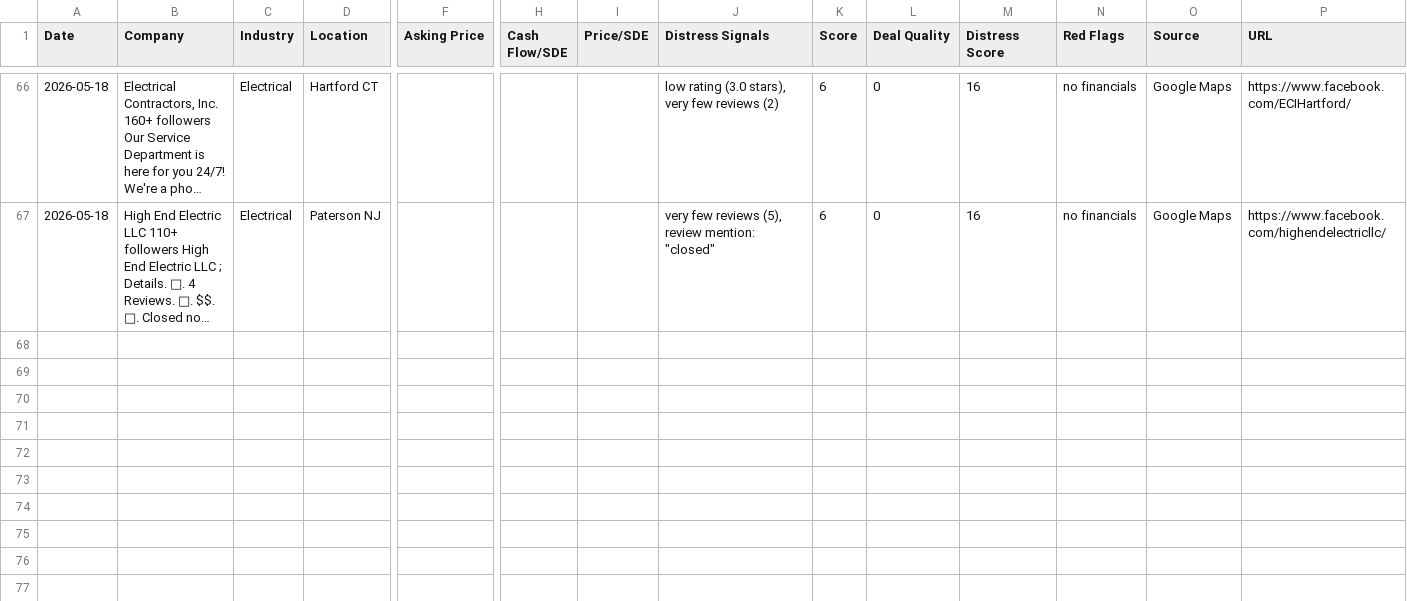
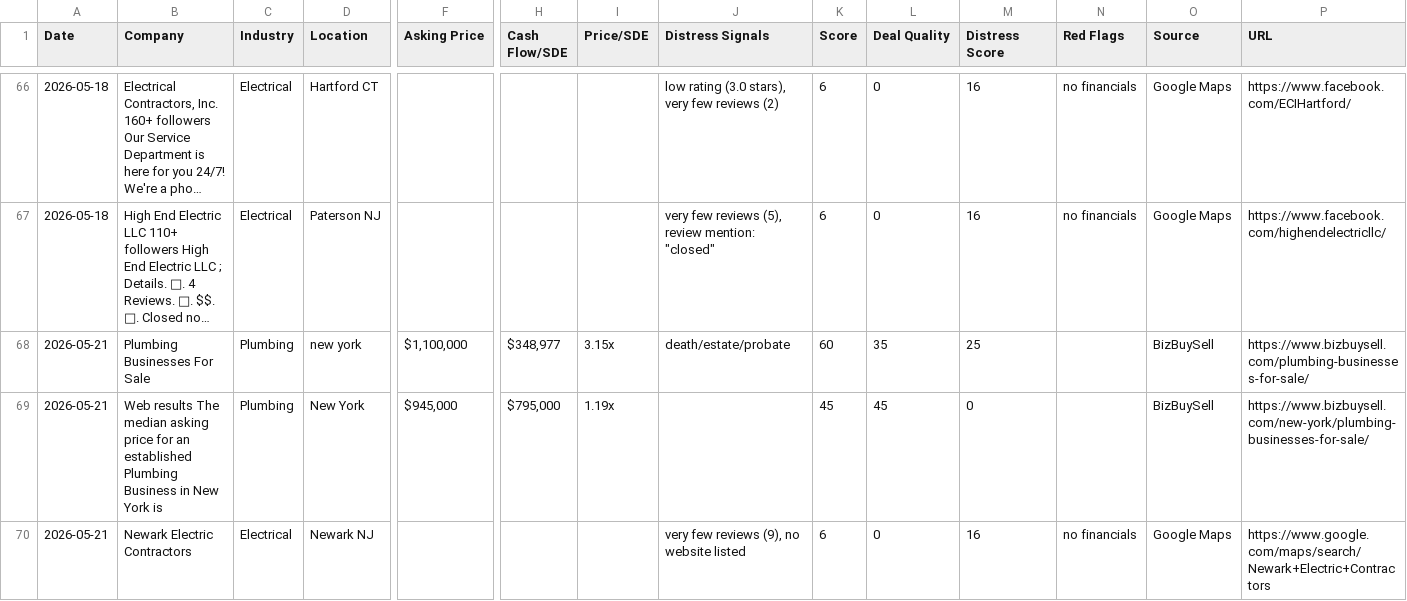
Before and after one commit to mikeymesce/lead-finder, a CSV file: leads.csv, drawn as a sheet; only a part is shown, gaps mark what is left out; long unchanged cells end in …; rows hold the shown columns only; the diff covers the shown part only; the diff names each change by its address in the sheet, - before the commit and + after, or states it on an @@ line.

```diff
--- a/leads.csv
+++ b/leads.csv
+row 68: 2026-05-21 | Plumbing Businesses For Sale | Plumbing | new york | $1,100,000 | $348,977 | 3.15x | death/estate/probate | 60 | 35 | 25 |  | BizBuySell | https://www.bizbuysell.com/plumbing-businesses-for-sale/
+row 69: 2026-05-21 | Web results The median asking price for an established Plumbing Business in New York is | Plumbing | New York | $945,000 | $795,000 | 1.19x |  | 45 | 45 | 0 |  | BizBuySell | https://www.bizbuysell.com/new-york/plumbing-businesses-for-sale/
+row 70: 2026-05-21 | Newark Electric Contractors | Electrical | Newark NJ |  |  |  | very few reviews (9), no website listed | 6 | 0 | 16 | no financials | Google Maps | https://www.google.com/maps/search/Newark+Electric+Contractors
```
Also changed, not shown: 3 added rows elsewhere in this file, 2 other files.
